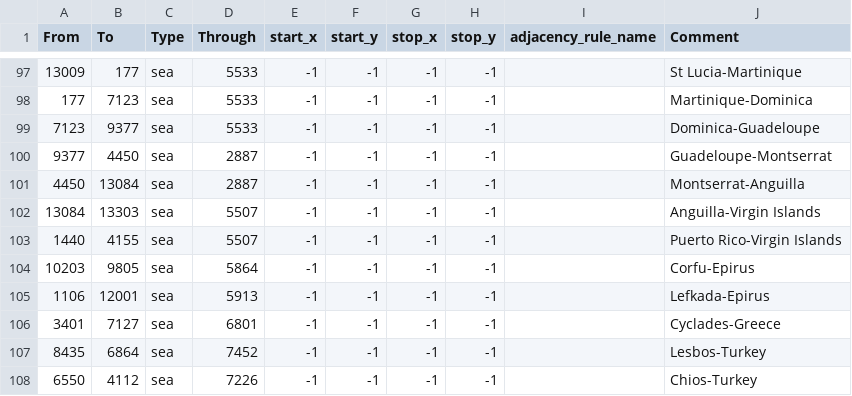
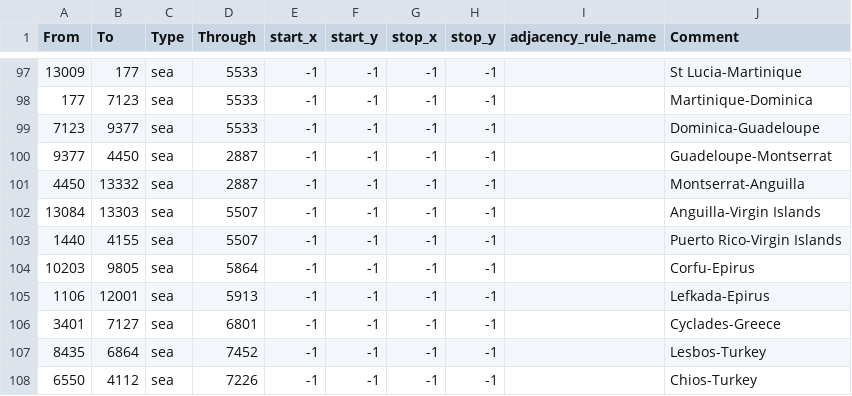
Before and after one commit to pieckenst/Cold-War--The-Iron-Curtain, a CSV file: Cold War Iron Curtain/map/adjacencies.csv, drawn as a sheet; only a part is shown, gaps mark what is left out.

```diff
--- a/Cold War Iron Curtain/map/adjacencies.csv
+++ b/Cold War Iron Curtain/map/adjacencies.csv
@@ -100,3 +100,3 @@ From;To;Type;Through;start_x;start_y;stop_x;stop_y;adjacency_rule_name;Comment
 9377;4450;sea;2887;-1;-1;-1;-1;;Guadeloupe-Montserrat
-4450;13084;sea;2887;-1;-1;-1;-1;;Montserrat-Anguilla
+4450;13332;sea;2887;-1;-1;-1;-1;;Montserrat-Anguilla
 13084;13303;sea;5507;-1;-1;-1;-1;;Anguilla-Virgin Islands
```
Also changed, not shown: Cold War Iron Curtain/map/definition.csv, 14 other files.
